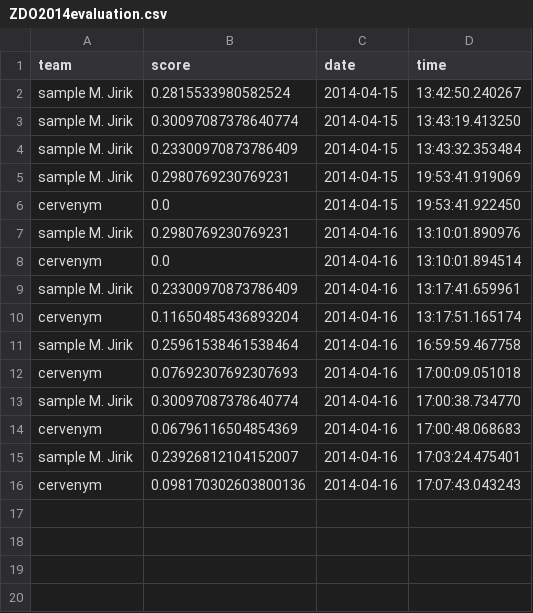
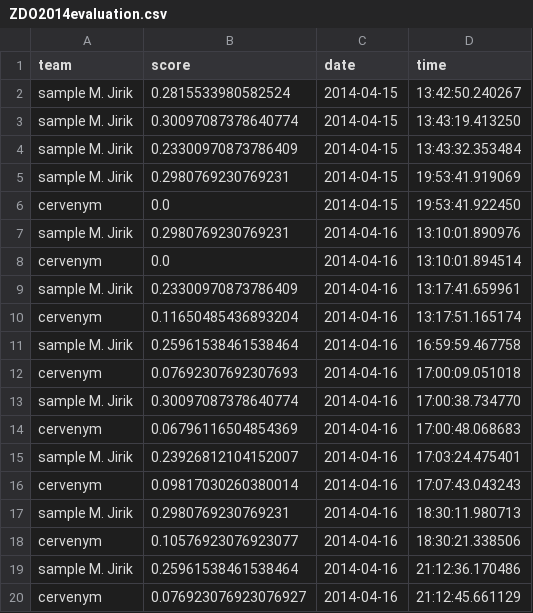
Before and after one commit to mjirik/ZDO2014semestralky, a CSV file: ZDO2014evaluation.csv, drawn as a sheet.

```diff
--- a/ZDO2014evaluation.csv
+++ b/ZDO2014evaluation.csv
@@ -15,2 +15,6 @@ cervenym,0.06796116504854369,2014-04-16,17:00:48.068683
 sample M. Jirik,0.23926812104152007,2014-04-16,17:03:24.475401
-cervenym,0.098170302603800136,2014-04-16,17:07:43.043243
+cervenym,0.09817030260380014,2014-04-16,17:07:43.043243
+sample M. Jirik,0.2980769230769231,2014-04-16,18:30:11.980713
+cervenym,0.10576923076923077,2014-04-16,18:30:21.338506
+sample M. Jirik,0.25961538461538464,2014-04-16,21:12:36.170486
+cervenym,0.076923076923076927,2014-04-16,21:12:45.661129
```
Also changed, not shown: 4 other files.
